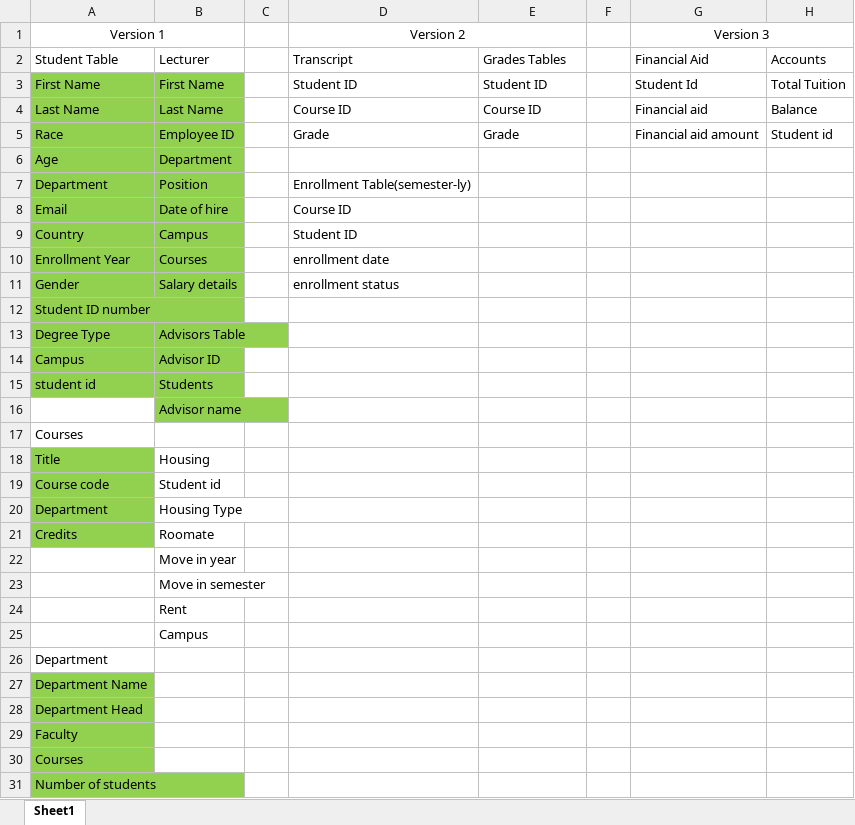
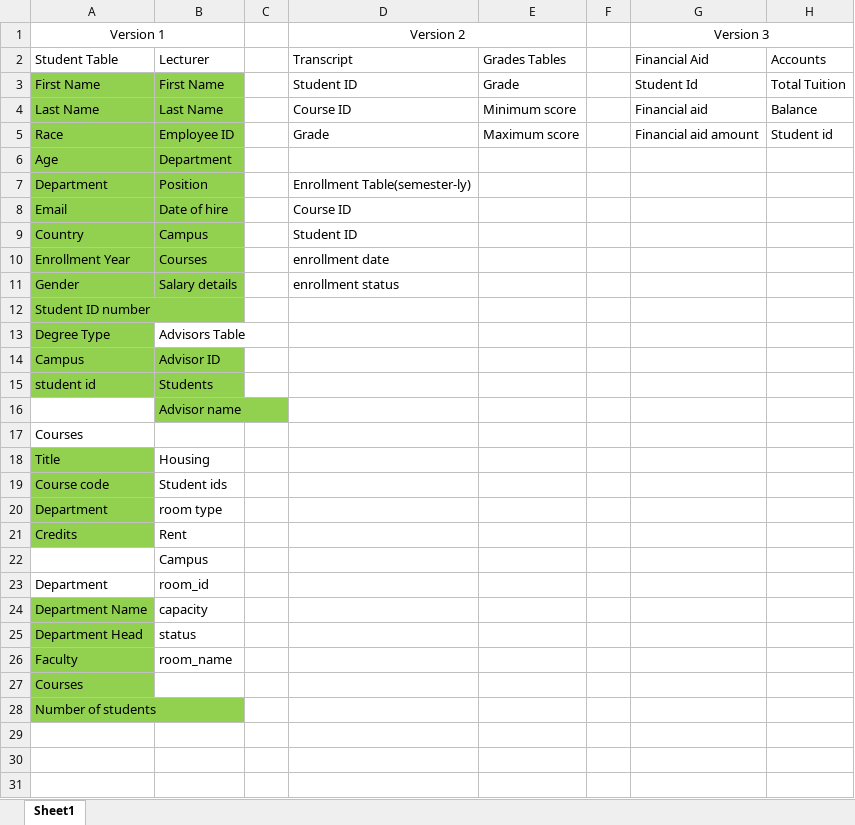
Before and after one commit to spencerbbrian/portfolio, an Excel workbook: golden heights database/Database Schema.xlsx, sheet Sheet1, drawn as a sheet; values as stored, in another font and other column widths than the file's, no borders; removed rows and columns are numbered as before the commit, all else as after; the diff names each change by its address in the sheet, - before the commit and + after, or states it on an @@ line.

Commit message:
add housing

```diff
--- a/golden heights database/Database Schema.xlsx (sheet Sheet1)
+++ b/golden heights database/Database Schema.xlsx (sheet Sheet1)
-E3: Student ID
+E3: Grade
-E4: Course ID
+E4: Minimum score
-E5: Grade
+E5: Maximum score
-B13 fill: #92D050
+B13 fill: none
-B19: Student id
+B19: Student ids
-B20: Housing Type
+B20: room type
-row 21: Credits | Roomate
-row 22:  | Move in year
-row 23:  | Move in semester
-A21: (empty)
+A21: Credits
-A21 fill: none
+A21 fill: #92D050
-B23: (empty)
+B23: room_id
-B24: (empty)
+B24: capacity
-B25: (empty)
+B25: status
-B26: (empty)
+B26: room_name
```
Also changed, not shown: 2 other files.
